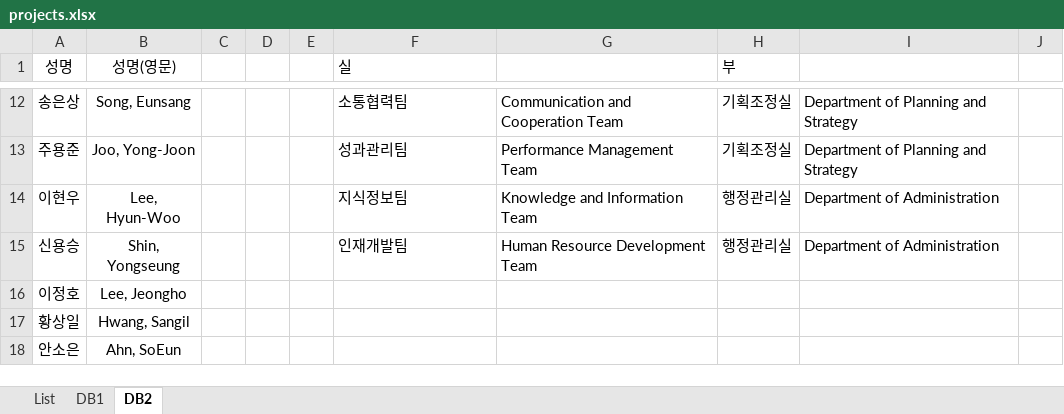
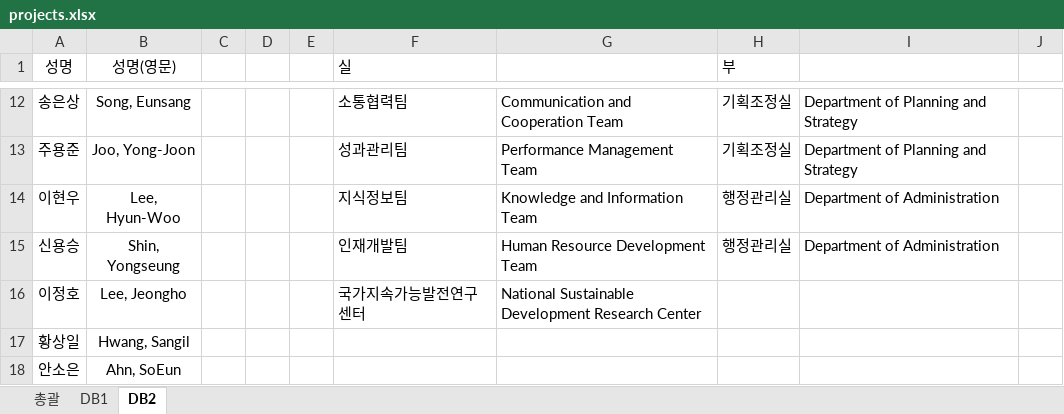
Before and after one commit to keiglobal/ProjectSearch, an Excel workbook: data/projects.xlsx, sheet DB2, drawn as a sheet; only a part is shown, gaps mark what is left out; values as stored, in another font and other column widths than the file's, no borders; conditional formats not drawn; the diff names each change by its address in the sheet, - before the commit and + after, or states it on an @@ line.

```diff
--- a/data/projects.xlsx (sheet DB2)
+++ b/data/projects.xlsx (sheet DB2)
-sheet tab: List
+sheet tab: 총괄
-F16 (실): (empty)
+F16 (실): 국가지속가능발전연구센터
-G16: (empty)
+G16: National Sustainable Development Research Center
```
Also changed, not shown: sheet DB1, sheet 총괄.
